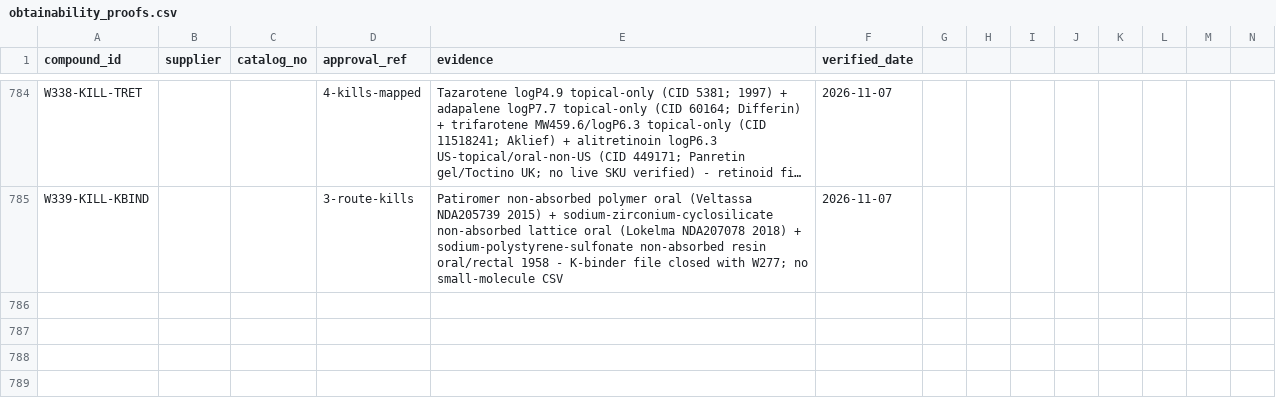
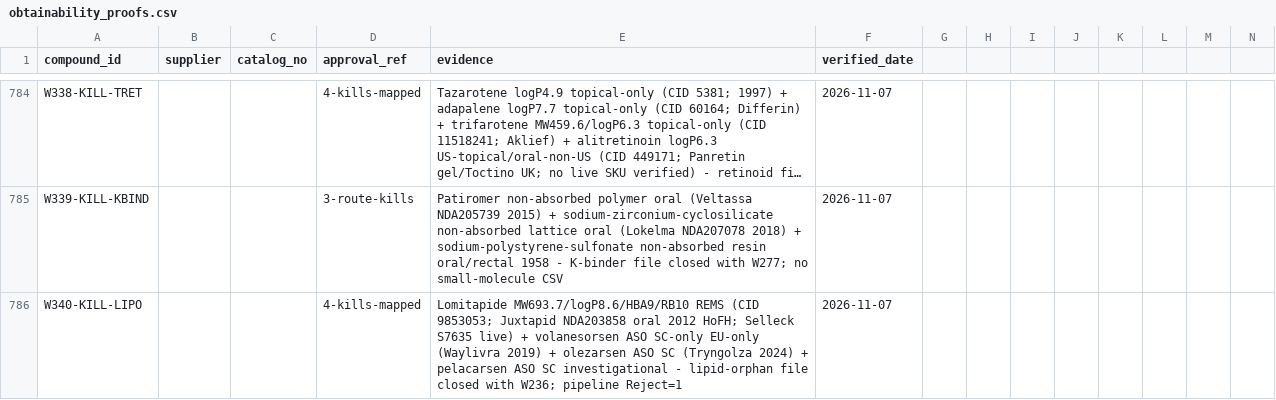
Before and after one commit to AegeanWorks/PNN, a CSV file: data/compounds/waves/obtainability_proofs.csv, drawn as a sheet; only a part is shown, gaps mark what is left out; long unchanged cells end in …; rows hold the shown columns only; the diff names each change by its address in the sheet, - before the commit and + after, or states it on an @@ line.

Commit message:
feat(waves): wave340 lipid-orphan remainder 4 kills

```diff
--- a/data/compounds/waves/obtainability_proofs.csv
+++ b/data/compounds/waves/obtainability_proofs.csv
+row 786: W340-KILL-LIPO |  |  | 4-kills-mapped | Lomitapide MW693.7/logP8.6/HBA9/RB10 REMS (CID 9853053; Juxtapid NDA203858 oral 2012 HoFH; Selleck S7635 live) + volanesorsen ASO SC-only EU-only (Waylivra 2019) + olezarsen ASO SC (Tryngolza 2024) + pelacarsen ASO SC investigational - lipid-orphan file closed with W236; pipeline Reject=1 | 2026-11-07
```
Also changed, not shown: 1 other file.
